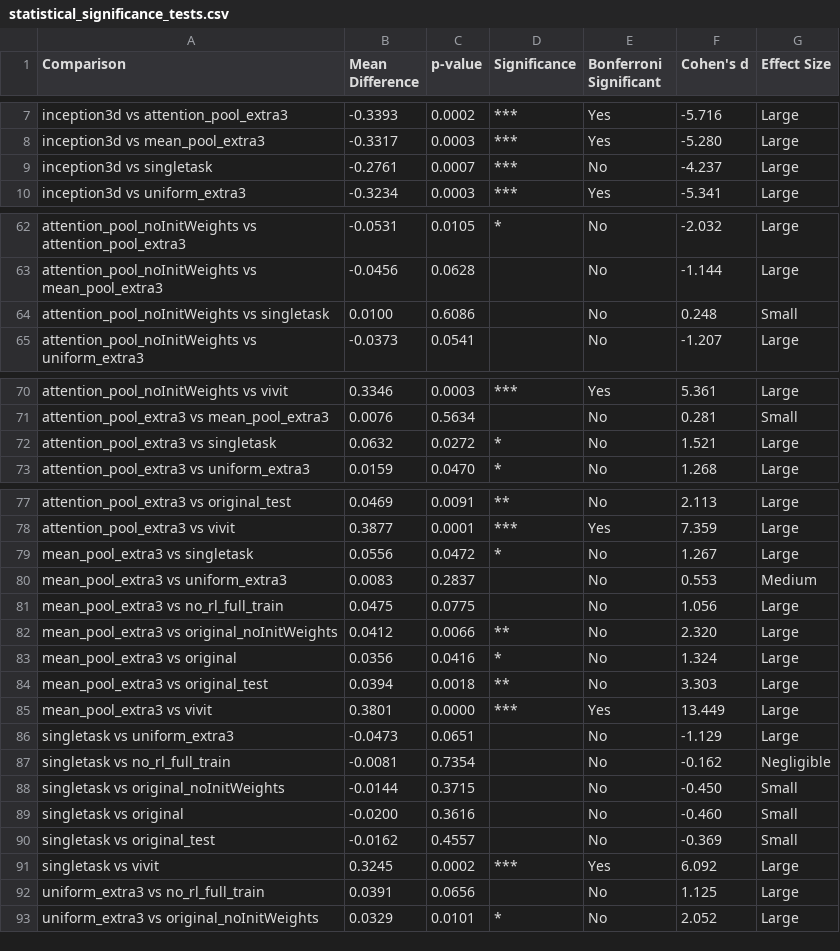
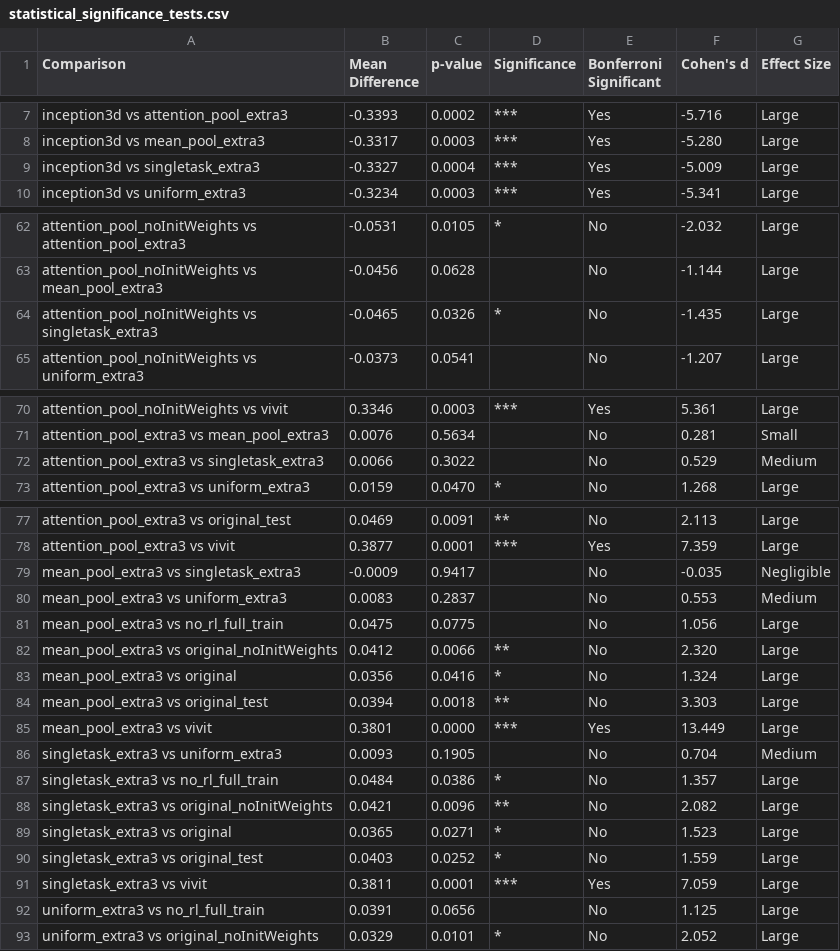
Before and after one commit to tbrokowski/ULTR-AI-Vid, a CSV file: visualization_outputs/statistical_significance_tests.csv, drawn as a sheet; only a part is shown, gaps mark what is left out; the diff covers the shown part only.

```diff
--- a/visualization_outputs/statistical_significance_tests.csv
+++ b/visualization_outputs/statistical_significance_tests.csv
@@ -8,3 +8,3 @@ inception3d vs attention_pool_extra3,-0.3393,0.0002,***,Yes,-5.716,Large
 inception3d vs mean_pool_extra3,-0.3317,0.0003,***,Yes,-5.280,Large
-inception3d vs singletask,-0.2761,0.0007,***,No,-4.237,Large
+inception3d vs singletask_extra3,-0.3327,0.0004,***,Yes,-5.009,Large
 inception3d vs uniform_extra3,-0.3234,0.0003,***,Yes,-5.341,Large
@@ -63,3 +63,3 @@ attention_pool_noInitWeights vs attention_pool_extra3,-0.0531,0.0105,*,No,-2.032
 attention_pool_noInitWeights vs mean_pool_extra3,-0.0456,0.0628,,No,-1.144,Large
-attention_pool_noInitWeights vs singletask,0.0100,0.6086,,No,0.248,Small
+attention_pool_noInitWeights vs singletask_extra3,-0.0465,0.0326,*,No,-1.435,Large
 attention_pool_noInitWeights vs uniform_extra3,-0.0373,0.0541,,No,-1.207,Large
@@ -71,3 +71,3 @@ attention_pool_noInitWeights vs vivit,0.3346,0.0003,***,Yes,5.361,Large
 attention_pool_extra3 vs mean_pool_extra3,0.0076,0.5634,,No,0.281,Small
-attention_pool_extra3 vs singletask,0.0632,0.0272,*,No,1.521,Large
+attention_pool_extra3 vs singletask_extra3,0.0066,0.3022,,No,0.529,Medium
 attention_pool_extra3 vs uniform_extra3,0.0159,0.0470,*,No,1.268,Large
@@ -78,3 +78,3 @@ attention_pool_extra3 vs original_test,0.0469,0.0091,**,No,2.113,Large
 attention_pool_extra3 vs vivit,0.3877,0.0001,***,Yes,7.359,Large
-mean_pool_extra3 vs singletask,0.0556,0.0472,*,No,1.267,Large
+mean_pool_extra3 vs singletask_extra3,-0.0009,0.9417,,No,-0.035,Negligible
 mean_pool_extra3 vs uniform_extra3,0.0083,0.2837,,No,0.553,Medium
@@ -85,8 +85,8 @@ mean_pool_extra3 vs original_test,0.0394,0.0018,**,No,3.303,Large
 mean_pool_extra3 vs vivit,0.3801,0.0000,***,Yes,13.449,Large
-singletask vs uniform_extra3,-0.0473,0.0651,,No,-1.129,Large
-singletask vs no_rl_full_train,-0.0081,0.7354,,No,-0.162,Negligible
-singletask vs original_noInitWeights,-0.0144,0.3715,,No,-0.450,Small
-singletask vs original,-0.0200,0.3616,,No,-0.460,Small
-singletask vs original_test,-0.0162,0.4557,,No,-0.369,Small
-singletask vs vivit,0.3245,0.0002,***,Yes,6.092,Large
+singletask_extra3 vs uniform_extra3,0.0093,0.1905,,No,0.704,Medium
+singletask_extra3 vs no_rl_full_train,0.0484,0.0386,*,No,1.357,Large
+singletask_extra3 vs original_noInitWeights,0.0421,0.0096,**,No,2.082,Large
+singletask_extra3 vs original,0.0365,0.0271,*,No,1.523,Large
+singletask_extra3 vs original_test,0.0403,0.0252,*,No,1.559,Large
+singletask_extra3 vs vivit,0.3811,0.0001,***,Yes,7.059,Large
 uniform_extra3 vs no_rl_full_train,0.0391,0.0656,,No,1.125,Large
```
Also changed, not shown: 12 edited cells elsewhere in this file, visualization_outputs/metrics_comparison_test.csv, visualization_outputs/pathology_ensemble_summary_test.csv, 30 other files.
